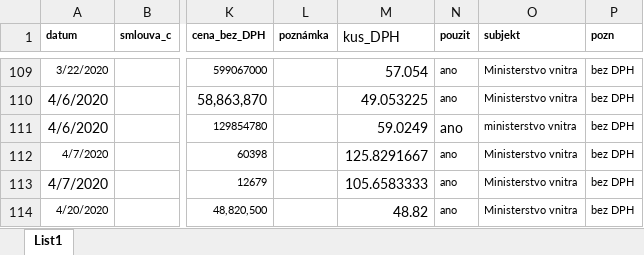
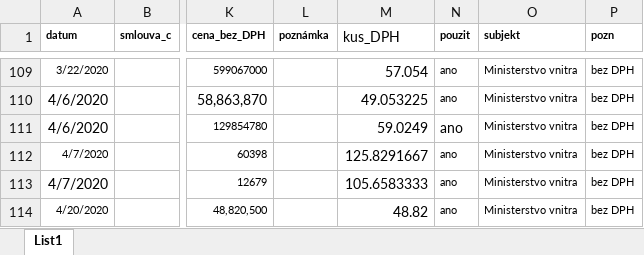
Before and after one commit to DataRozhlas/respir-nakupy-upd, an Excel workbook: ceny_vyber.xlsx, sheet List1, drawn as a sheet; only a part is shown, gaps mark what is left out; values as stored, in another font and other column widths than the file's, no borders; the diff names each change by its address in the sheet, - before the commit and + after, or states it on an @@ line.

Commit message:
nova data

```diff
--- a/ceny_vyber.xlsx (sheet List1)
+++ b/ceny_vyber.xlsx (sheet List1)
-O111 (subjekt): ministerstvo vnitra
+O111 (subjekt): Ministerstvo vnitra
```
Also changed, not shown: 3 other files.
